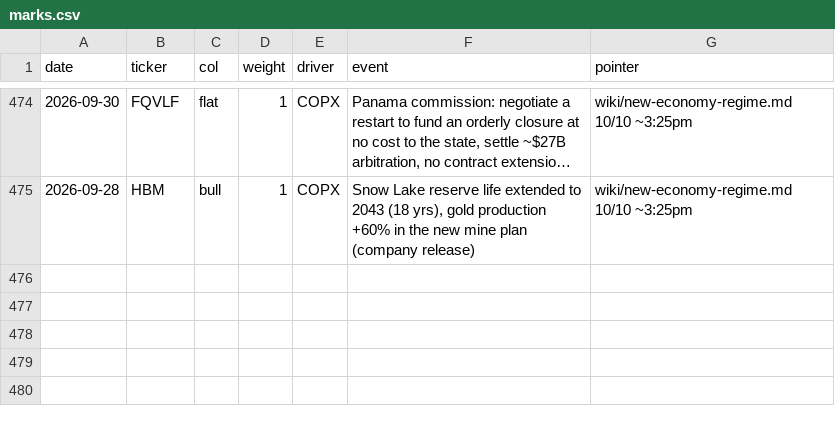
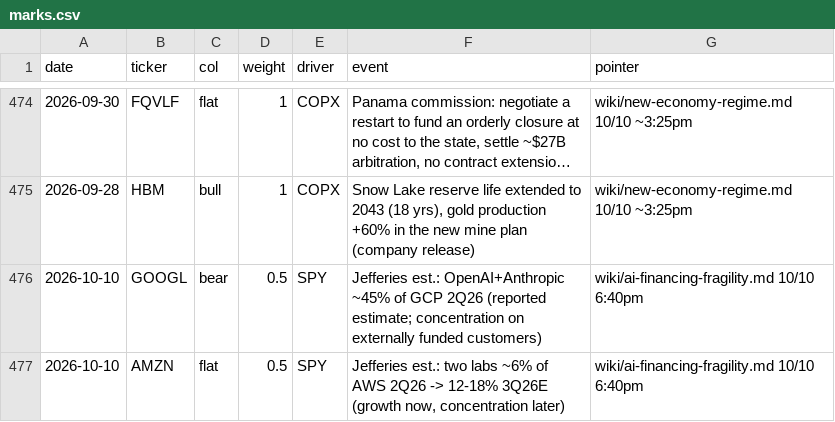
Before and after one commit to smsyt4sjvc-crypto/Wiki-Brain, a CSV file: data/money/marks.csv, drawn as a sheet; only a part is shown, gaps mark what is left out; long unchanged cells end in ….

```diff
--- a/data/money/marks.csv
+++ b/data/money/marks.csv
@@ -475 +475,3 @@ date,ticker,col,weight,driver,event,pointer
 2026-09-28,HBM,bull,1,COPX,"Snow Lake reserve life extended to 2043 (18 yrs), gold production +60% in the new mine plan (company release)",wiki/new-economy-regime.md 10/10 ~3:25pm
+2026-10-10,GOOGL,bear,0.5,SPY,Jefferies est.: OpenAI+Anthropic ~45% of GCP 2Q26 (reported estimate; concentration on externally funded customers),wiki/ai-financing-fragility.md 10/10 6:40pm
+2026-10-10,AMZN,flat,0.5,SPY,"Jefferies est.: two labs ~6% of AWS 2Q26 -> 12-18% 3Q26E (growth now, concentration later)",wiki/ai-financing-fragility.md 10/10 6:40pm
```
Also changed, not shown: 42 other files.
